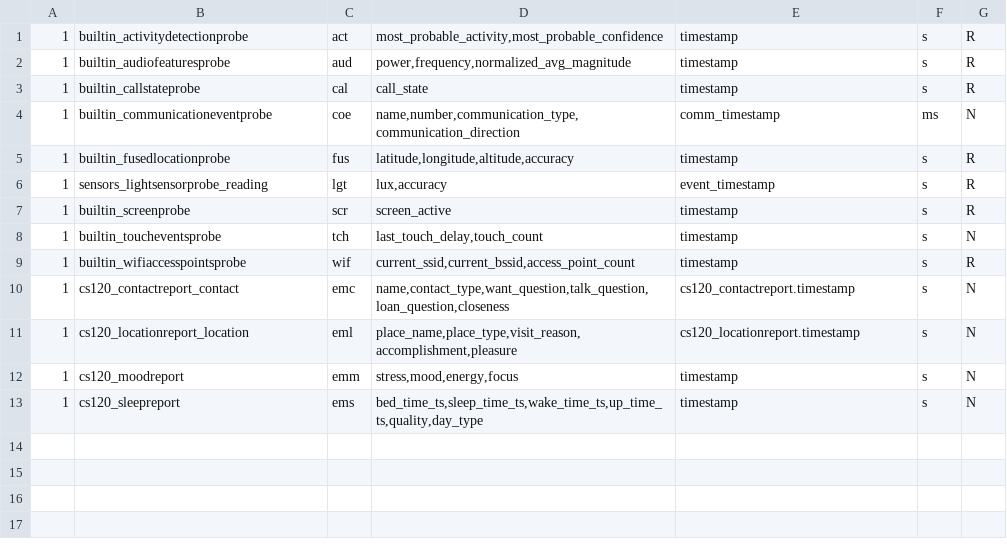
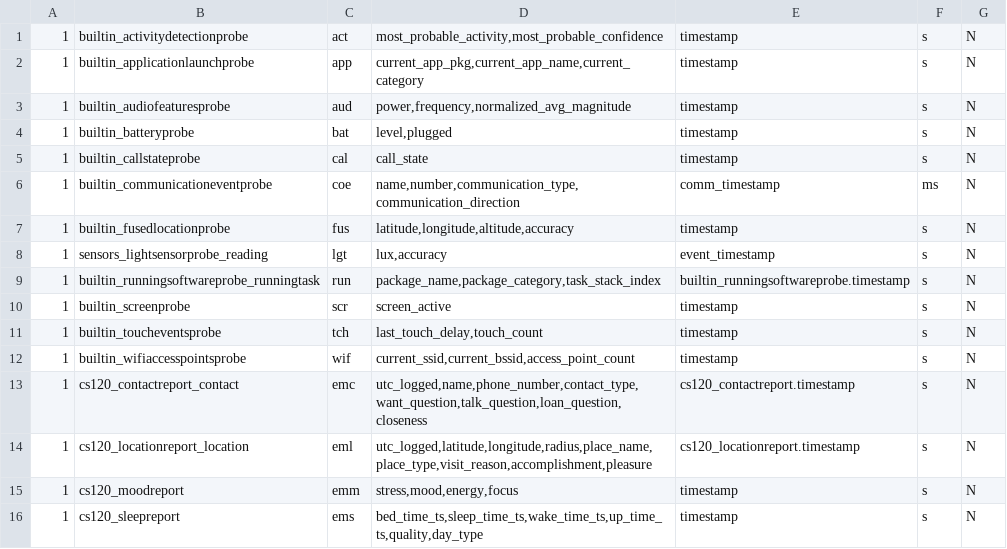
Before and after one commit to cbitstech/PG2CSV, a CSV file: probe_info_cs120.csv, drawn as a sheet.

```diff
--- a/probe_info_cs120.csv
+++ b/probe_info_cs120.csv
@@ -1,12 +1,15 @@
-1;builtin_activitydetectionprobe;act;most_probable_activity,most_probable_confidence;timestamp;s;R
-1;builtin_audiofeaturesprobe;aud;power,frequency,normalized_avg_magnitude;timestamp;s;R
-1;builtin_callstateprobe;cal;call_state;timestamp;s;R
+1;builtin_activitydetectionprobe;act;most_probable_activity,most_probable_confidence;timestamp;s;N
+1;builtin_applicationlaunchprobe;app;current_app_pkg,current_app_name,current_category;timestamp;s;N
+1;builtin_audiofeaturesprobe;aud;power,frequency,normalized_avg_magnitude;timestamp;s;N
+1;builtin_batteryprobe;bat;level,plugged;timestamp;s;N
+1;builtin_callstateprobe;cal;call_state;timestamp;s;N
 1;builtin_communicationeventprobe;coe;name,number,communication_type,communication_direction;comm_timestamp;ms;N
-1;builtin_fusedlocationprobe;fus;latitude,longitude,altitude,accuracy;timestamp;s;R
-1;sensors_lightsensorprobe_reading;lgt;lux,accuracy;event_timestamp;s;R
-1;builtin_screenprobe;scr;screen_active;timestamp;s;R
+1;builtin_fusedlocationprobe;fus;latitude,longitude,altitude,accuracy;timestamp;s;N
+1;sensors_lightsensorprobe_reading;lgt;lux,accuracy;event_timestamp;s;N
+1;builtin_runningsoftwareprobe_runningtask;run;package_name,package_category,task_stack_index;builtin_runningsoftwareprobe.timestamp;s;N
+1;builtin_screenprobe;scr;screen_active;timestamp;s;N
 1;builtin_toucheventsprobe;tch;last_touch_delay,touch_count;timestamp;s;N
-1;builtin_wifiaccesspointsprobe;wif;current_ssid,current_bssid,access_point_count;timestamp;s;R
-1;cs120_contactreport_contact;emc;name,contact_type,want_question,talk_question,loan_question,closeness;cs120_contactreport.timestamp;s;N
-1;cs120_locationreport_location;eml;place_name,place_type,visit_reason,accomplishment,pleasure;cs120_locationreport.timestamp;s;N
+1;builtin_wifiaccesspointsprobe;wif;current_ssid,current_bssid,access_point_count;timestamp;s;N
+1;cs120_contactreport_contact;emc;utc_logged,name,phone_number,contact_type,want_question,talk_question,loan_question,closeness;cs120_contactreport.timestamp;s;N
+1;cs120_locationreport_location;eml;utc_logged,latitude,longitude,radius,place_name,place_type,visit_reason,accomplishment,pleasure;cs120_locationreport.timestamp;s;N
 1;cs120_moodreport;emm;stress,mood,energy,focus;timestamp;s;N
```
Also changed, not shown: 2 other files.
